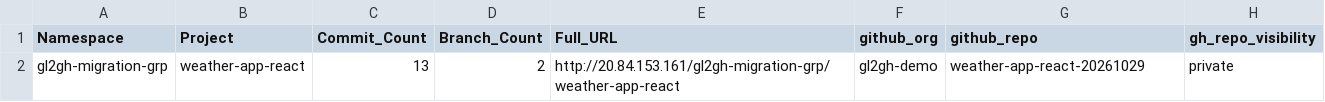
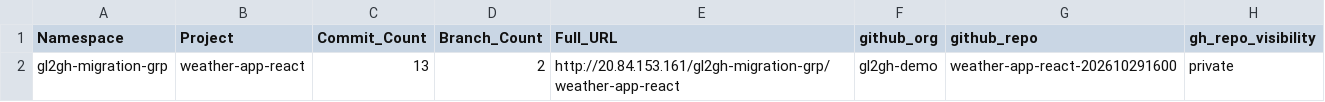
Before and after one commit to gl2gh-demo/gl2gh-gl-exporter-migration-v2, a CSV file: gitlab-stats.csv, drawn as a sheet.

Commit message:
Update gitlab-stats.csv

```diff
--- a/gitlab-stats.csv
+++ b/gitlab-stats.csv
@@ -1,2 +1,2 @@
 Namespace,Project,Commit_Count,Branch_Count,Full_URL,github_org,github_repo,gh_repo_visibility
-gl2gh-migration-grp,weather-app-react,13,2,http://20.84.153.161/gl2gh-migration-grp/weather-app-react,gl2gh-demo,weather-app-react-20261029,private
+gl2gh-migration-grp,weather-app-react,13,2,http://20.84.153.161/gl2gh-migration-grp/weather-app-react,gl2gh-demo,weather-app-react-202610291600,private
```
